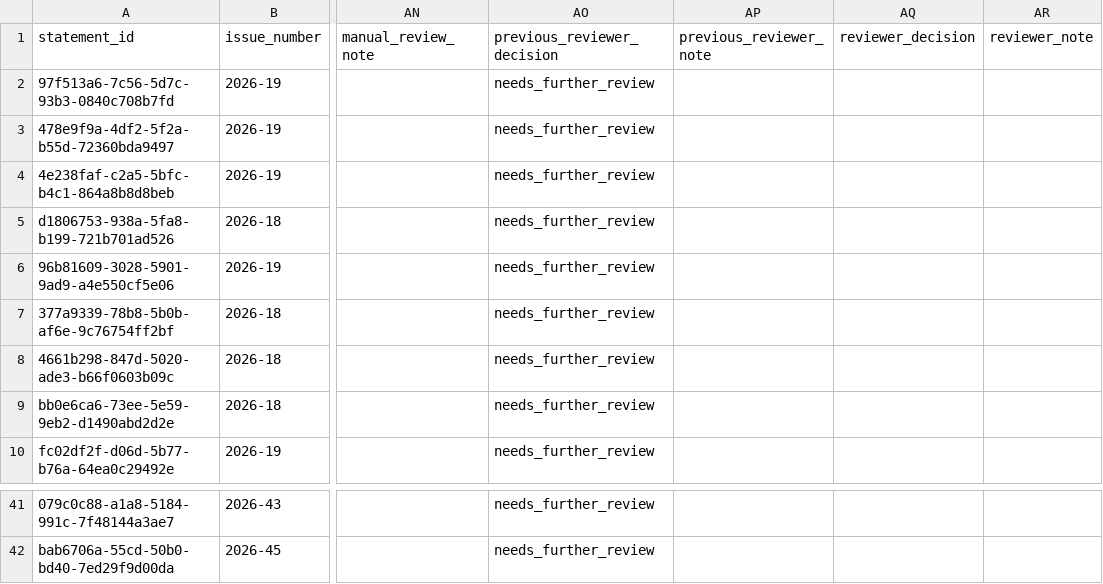
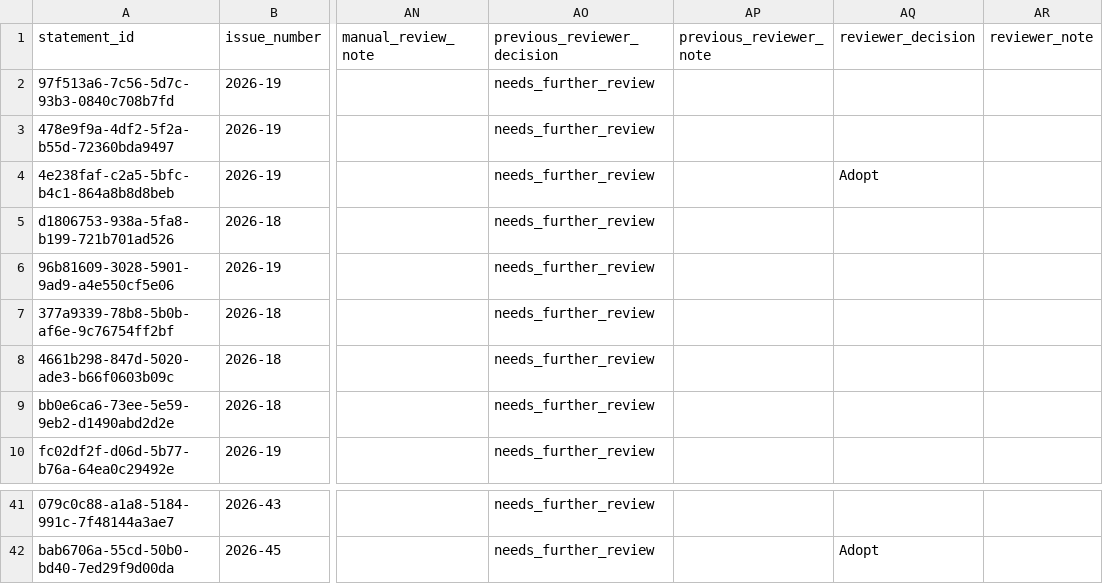
Before and after one commit to mogcai/macau_tb_ocr_prototype, a CSV file: docs/audit/statement_validation_round2.csv, drawn as a sheet; only a part is shown, gaps mark what is left out; the diff covers the shown part only; the diff names each change by its address in the sheet, - before the commit and + after, or states it on an @@ line.

```diff
--- a/docs/audit/statement_validation_round2.csv
+++ b/docs/audit/statement_validation_round2.csv
-AQ4 (reviewer_decision): (empty)
+AQ4 (reviewer_decision): Adopt
-AQ42 (reviewer_decision): (empty)
+AQ42 (reviewer_decision): Adopt
```
Also changed, not shown: 14 edited cells elsewhere in this file, 18 other files.
